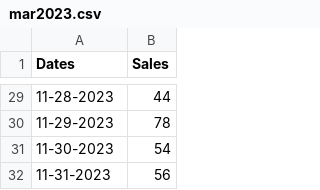
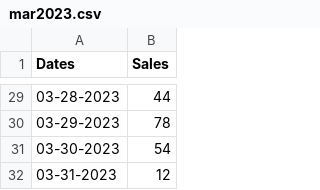
Before and after one commit to Wongcarl198/Cspc1012-Assignment3, a CSV file: Assignment_3/data/mar2023.csv, drawn as a sheet; only a part is shown, gaps mark what is left out; the diff covers the shown part only.

```diff
--- a/Assignment_3/data/mar2023.csv
+++ b/Assignment_3/data/mar2023.csv
@@ -29,4 +29,4 @@ Dates,Sales
-11-28-2023,44
-11-29-2023,78
-11-30-2023,54
-11-31-2023,56
+03-28-2023,44
+03-29-2023,78
+03-30-2023,54
+03-31-2023,12
```
Also changed, not shown: 27 edited cells elsewhere in this file, 2 other files.
